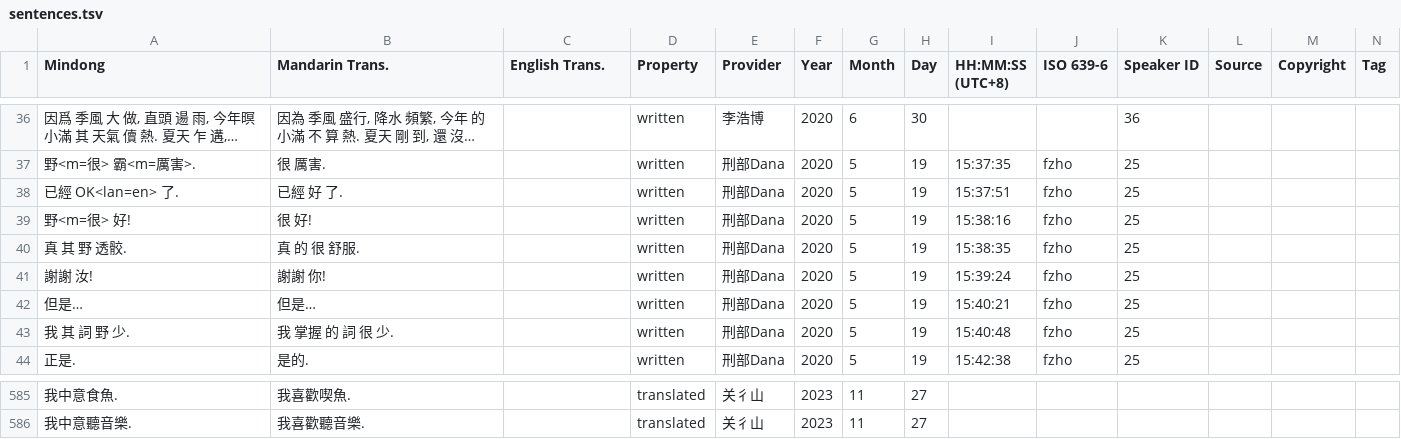
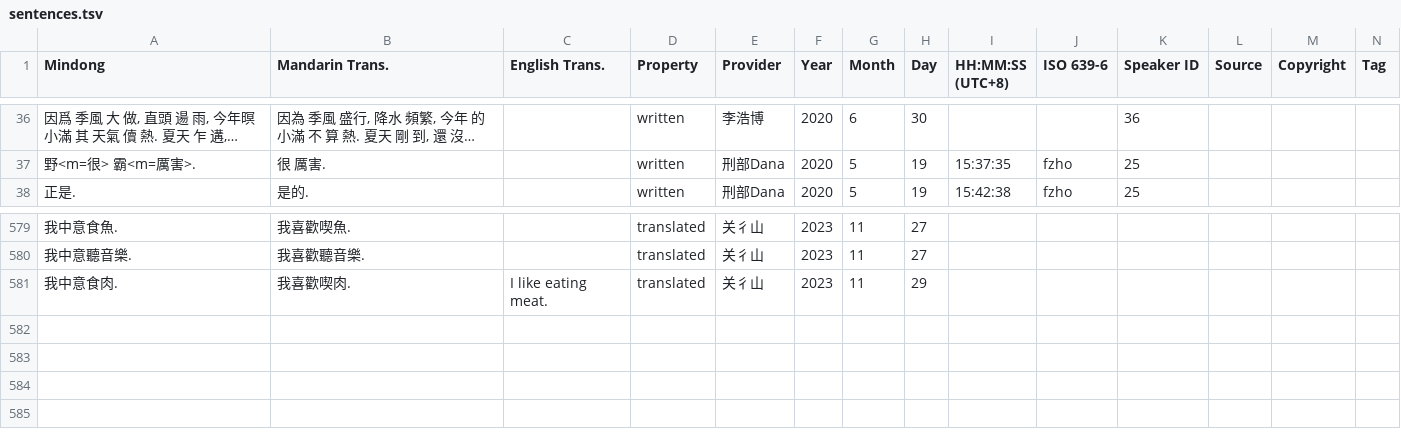
Before and after one commit to MindongLab/cdo-corpus, a TSV file: plaintext/sentences.tsv, drawn as a sheet; only a part is shown, gaps mark what is left out; long unchanged cells end in …; removed rows and columns are numbered as before the commit, all else as after; rows hold the shown columns only; the diff names each change by its address in the sheet, - before the commit and + after, or states it on an @@ line.

```diff
--- a/plaintext/sentences.tsv
+++ b/plaintext/sentences.tsv
-row 38: 已經 OK<lan=en> 了. | 已經 好 了. |  | written | 刑部Dana | 2020 | 5 | 19 | 15:37:51 | fzho | 25
-row 39: 野<m=很> 好! | 很 好! |  | written | 刑部Dana | 2020 | 5 | 19 | 15:38:16 | fzho | 25
-row 40: 真 其 野 透骹. | 真 的 很 舒服. |  | written | 刑部Dana | 2020 | 5 | 19 | 15:38:35 | fzho | 25
-row 41: 謝謝 汝! | 謝謝 你! |  | written | 刑部Dana | 2020 | 5 | 19 | 15:39:24 | fzho | 25
-row 42: 但是… | 但是… |  | written | 刑部Dana | 2020 | 5 | 19 | 15:40:21 | fzho | 25
-row 43: 我 其 詞 野 少. | 我 掌握 的 詞 很 少. |  | written | 刑部Dana | 2020 | 5 | 19 | 15:40:48 | fzho | 25
+row 581: 我中意食肉. | 我喜歡喫肉. | I like eating meat. | translated | 关彳山 | 2023 | 11 | 29
```
Also changed, not shown: 1 other file.
